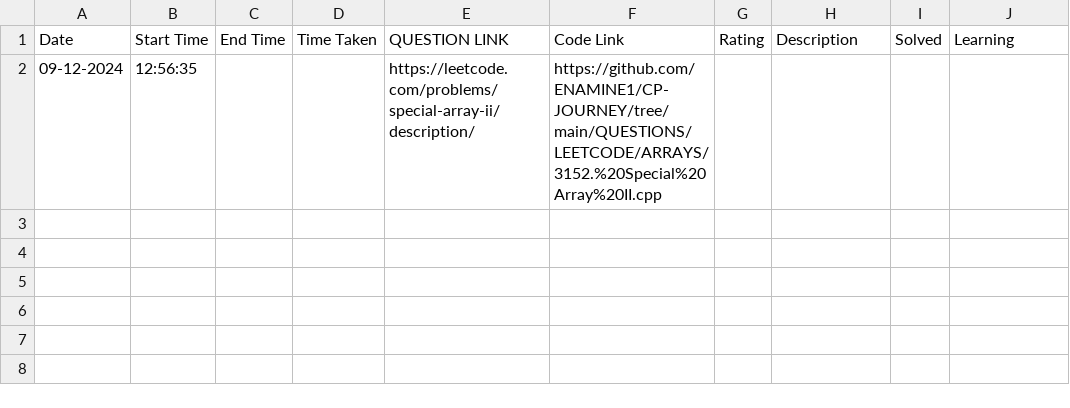
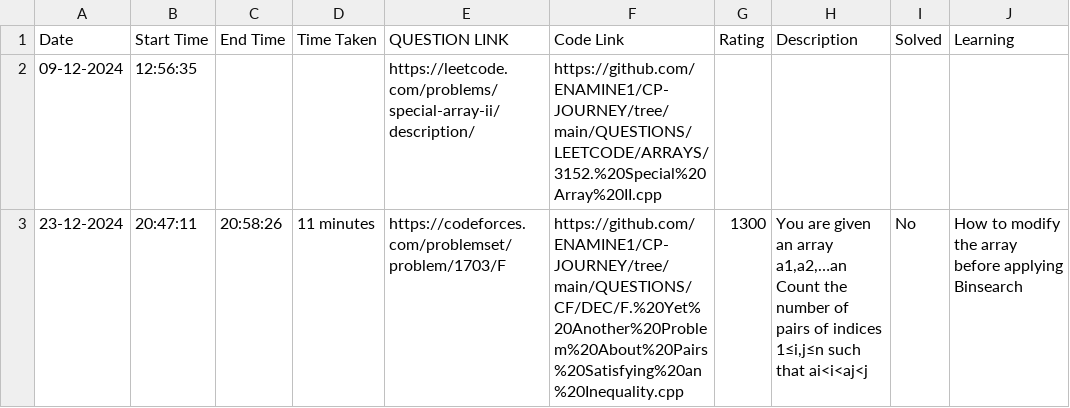
Before and after one commit to ENAMINE1/CP-JOURNEY, a CSV file: HISTORY/2024-12.csv, drawn as a sheet.

```diff
--- a/HISTORY/2024-12.csv
+++ b/HISTORY/2024-12.csv
@@ -2 +2,2 @@ Date,Start Time,End Time,Time Taken,QUESTION LINK,Code Link,Rating,Description,S
 09-12-2024,12:56:35,,,https://leetcode.com/problems/special-array-ii/description/,https://github.com/ENAMINE1/CP-JOURNEY/tree/main/QUESTIONS/LEETCODE/ARRAYS/3152.%20Special%20Array%20II.cpp,,,,
+23-12-2024,20:47:11,20:58:26,11 minutes,https://codeforces.com/problemset/problem/1703/F,https://github.com/ENAMINE1/CP-JOURNEY/tree/main/QUESTIONS/CF/DEC/F.%20Yet%20Another%20Problem%20About%20Pairs%20Satisfying%20an%20Inequality.cpp,1300,"You are given an array a1,a2,…an Count the number of pairs of indices 1≤i,j≤n such that ai<i<aj<j",No,How to modify the array before applying Binsearch
```
Also changed, not shown: 1 other file.
